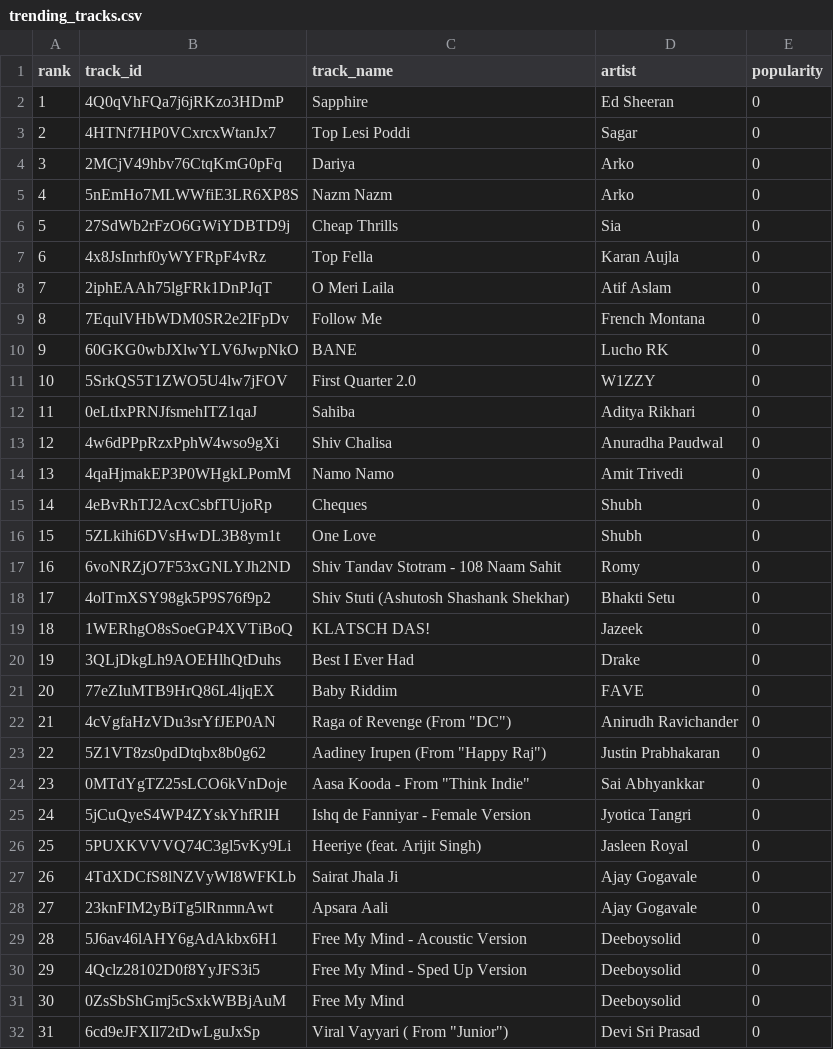
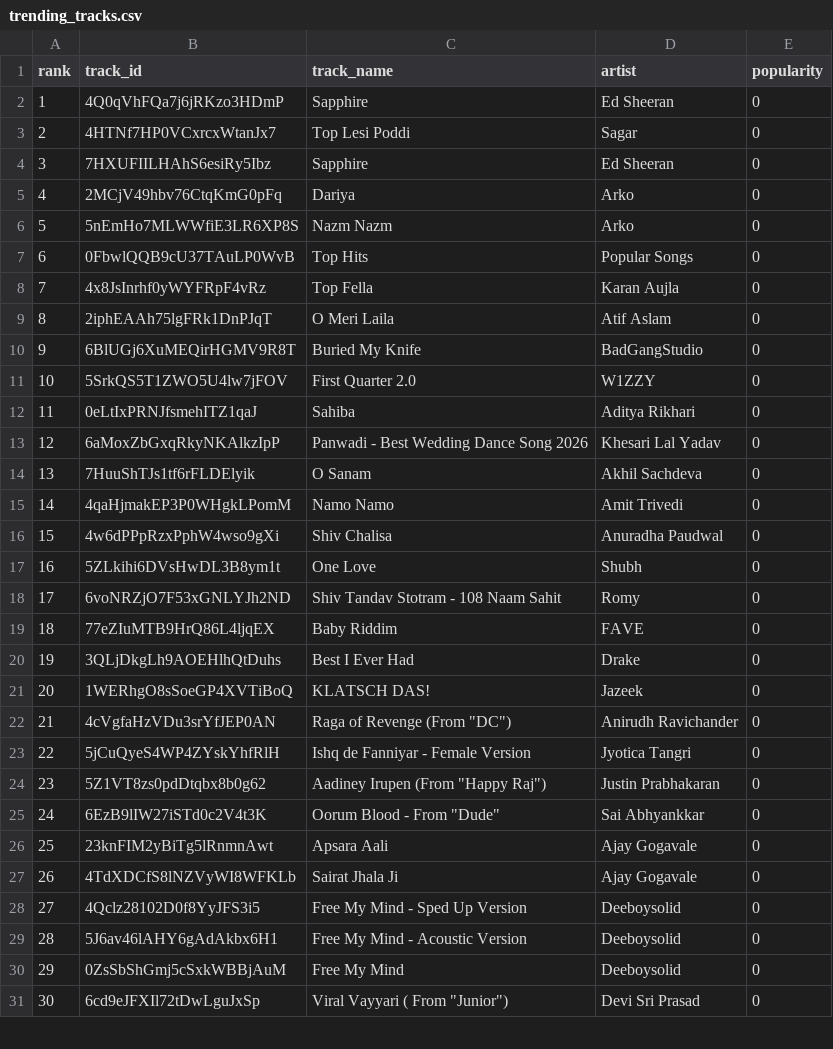
Before and after one commit to 5avis/playlist-a-live, a CSV file: trending_tracks.csv, drawn as a sheet; only a part is shown; removed rows and columns are numbered as before the commit, all else as after; the diff covers the shown part only; the diff names each change by its address in the sheet, - before the commit and + after, or states it on an @@ line.

```diff
--- a/trending_tracks.csv
+++ b/trending_tracks.csv
+row 4: 3 | 7HXUFIILHAhS6esiRy5Ibz | Sapphire | Ed Sheeran | 0
@@ column A (rank) renumbered between rows 5 and 50 @@
-row 6: 5 | 27SdWb2rFzO6GWiYDBTD9j | Cheap Thrills | Sia | 0
+row 7: 6 | 0FbwlQQB9cU37TAuLP0WvB | Top Hits | Popular Songs | 0
-row 9: 8 | 7EqulVHbWDM0SR2e2IFpDv | Follow Me | French Montana | 0
-row 10: 9 | 60GKG0wbJXlwYLV6JwpNkO | BANE | Lucho RK | 0
+row 10: 9 | 6BlUGj6XuMEQirHGMV9R8T | Buried My Knife | BadGangStudio | 0
+row 13: 12 | 6aMoxZbGxqRkyNKAlkzIpP | Panwadi - Best Wedding Dance Song 2026 | Khesari Lal Yadav | 0
+row 14: 13 | 7HuuShTJs1tf6rFLDElyik | O Sanam | Akhil Sachdeva | 0
@@ row 14 moved to row 15: 14 @@
-row 15: 14 | 4eBvRhTJ2AcxCsbfTUjoRp | Cheques | Shubh | 0
-row 18: 17 | 4olTmXSY98gk5P9S76f9p2 | Shiv Stuti (Ashutosh Shashank Shekhar) | Bhakti Setu | 0
@@ row 21 moved to row 19: 18 @@
@@ row 25 moved to row 23: 22 @@
-B25 (track_id): 0MTdYgTZ25sLCO6kVnDoje
+B25 (track_id): 6EzB9lIW27iSTd0c2V4t3K
-C25 (track_name): Aasa Kooda - From "Think Indie"
+C25 (track_name): Oorum Blood - From "Dude"
-row 26: 25 | 5PUXKVVVQ74C3gl5vKy9Li | Heeriye (feat. Arijit Singh) | Jasleen Royal | 0
@@ row 28 moved to row 26: 25 @@
@@ row 30 moved to row 28: 27 @@
```
Also changed, not shown: 7 added rows, 6 removed rows, 1 moved row and 2 edited cells elsewhere in this file, decisions.csv.
